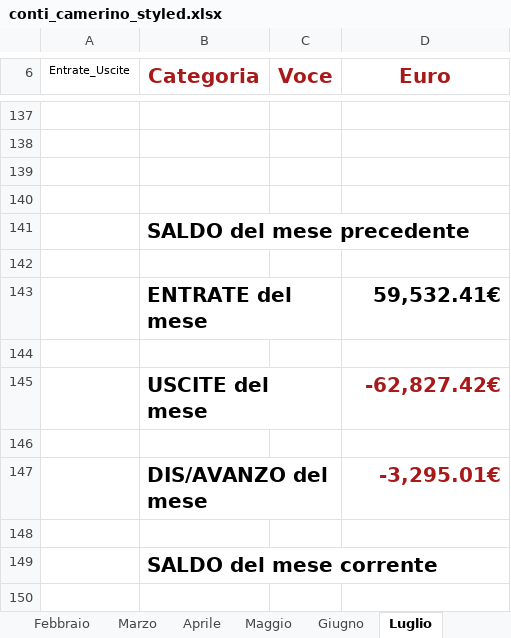
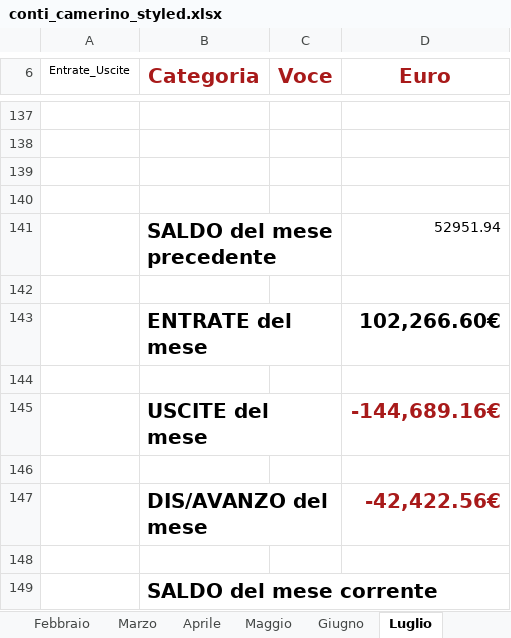
Before and after one commit to fragiaco/python_CONTI_01, an Excel workbook: conti_camerino_styled.xlsx, sheet Luglio, drawn as a sheet; only a part is shown, gaps mark what is left out; values as stored, in another font and other column widths than the file's, no borders; the diff names each change by its address in the sheet, - before the commit and + after, or states it on an @@ line.

```diff
--- a/conti_camerino_styled.xlsx (sheet Luglio)
+++ b/conti_camerino_styled.xlsx (sheet Luglio)
-D141 (Euro): (empty)
+D141 (Euro): 52951.94
-D143 (Euro): 59,532.41€
+D143 (Euro): 102,266.60€
-D145 (Euro): -62,827.42€
+D145 (Euro): -144,689.16€
-D147 (Euro): -3,295.01€
+D147 (Euro): -42,422.56€
```
Also changed, not shown: sheet Dicembre, sheet Agosto, sheet Settembre, sheet Ottobre, sheet Febbraio, sheet Maggio, 4 more sheets, 1 other file.
